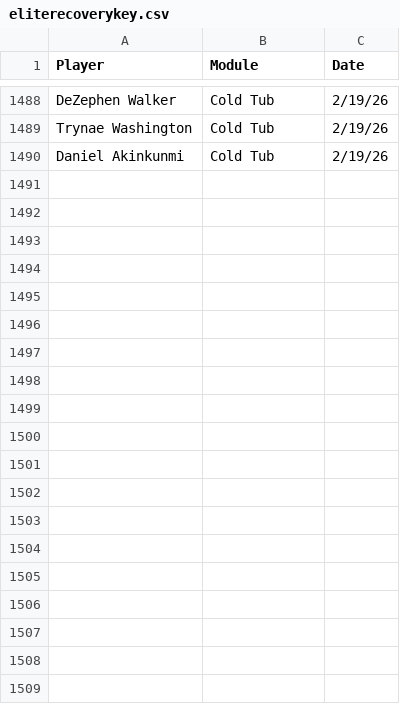
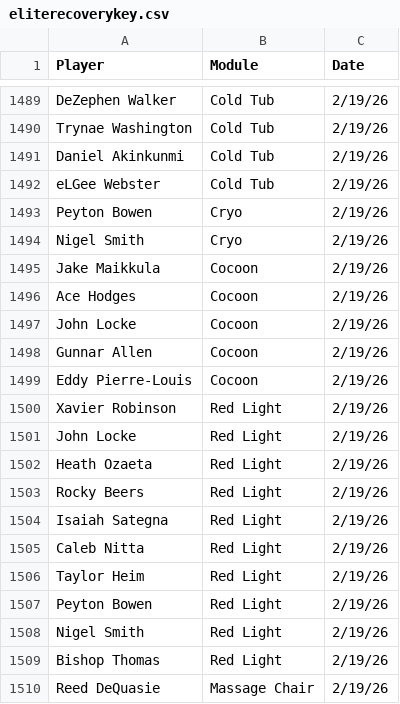
Before and after one commit to emmettj634-png/recovery-dashboard, a CSV file: eliterecoverykey.csv, drawn as a sheet; only a part is shown, gaps mark what is left out; the diff covers the shown part only.

Commit message:
Update eliterecoverykey.csv

```diff
--- a/eliterecoverykey.csv
+++ b/eliterecoverykey.csv
@@ -1490 +1491,20 @@ Trynae Washington,Cold Tub,2/19/26,,
 Daniel Akinkunmi,Cold Tub,2/19/26,,
+eLGee Webster,Cold Tub,2/19/26,,
+Peyton Bowen,Cryo,2/19/26,,
+Nigel Smith,Cryo,2/19/26,,
+Jake Maikkula,Cocoon,2/19/26,,
+Ace Hodges,Cocoon,2/19/26,,
+John Locke,Cocoon,2/19/26,,
+Gunnar Allen,Cocoon,2/19/26,,
+Eddy Pierre-Louis,Cocoon,2/19/26,,
+Xavier Robinson,Red Light,2/19/26,,
+John Locke,Red Light,2/19/26,,
+Heath Ozaeta,Red Light,2/19/26,,
+Rocky Beers,Red Light,2/19/26,,
+Isaiah Sategna,Red Light,2/19/26,,
+Caleb Nitta,Red Light,2/19/26,,
+Taylor Heim,Red Light,2/19/26,,
+Peyton Bowen,Red Light,2/19/26,,
+Nigel Smith,Red Light,2/19/26,,
+Bishop Thomas,Red Light,2/19/26,,
+Reed DeQuasie,Massage Chair,2/19/26,,
```
Also changed, not shown: 12 added rows elsewhere in this file.
